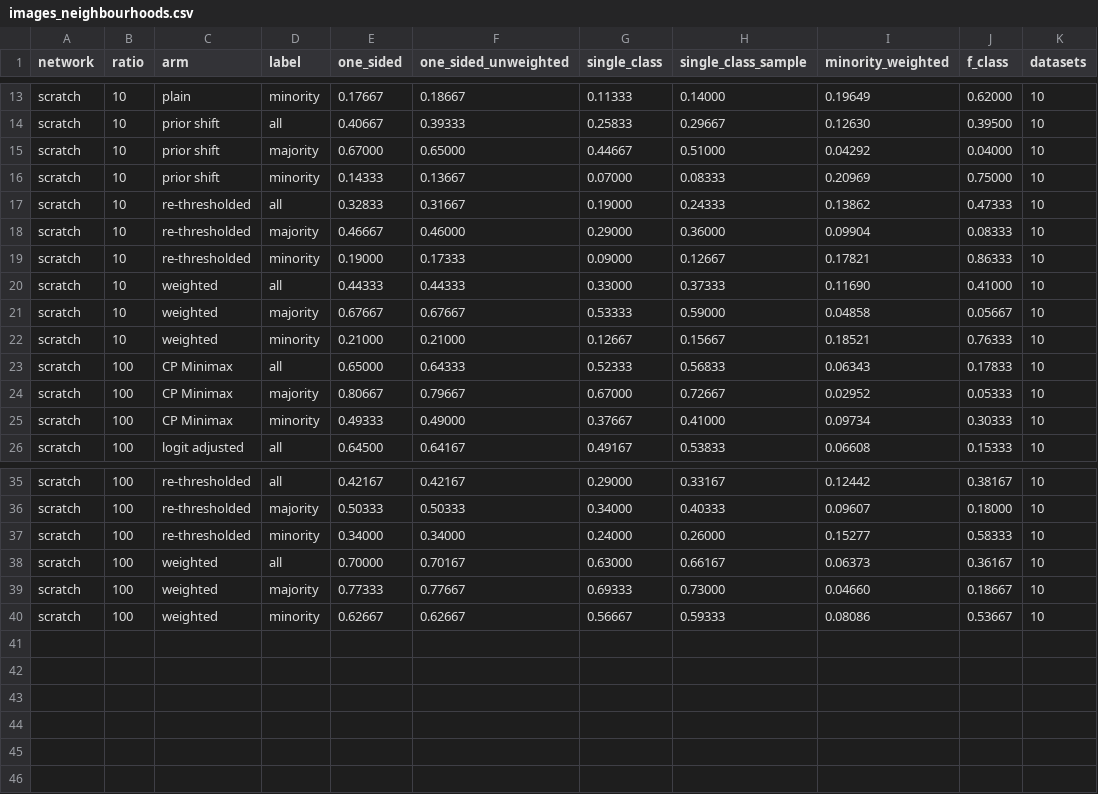
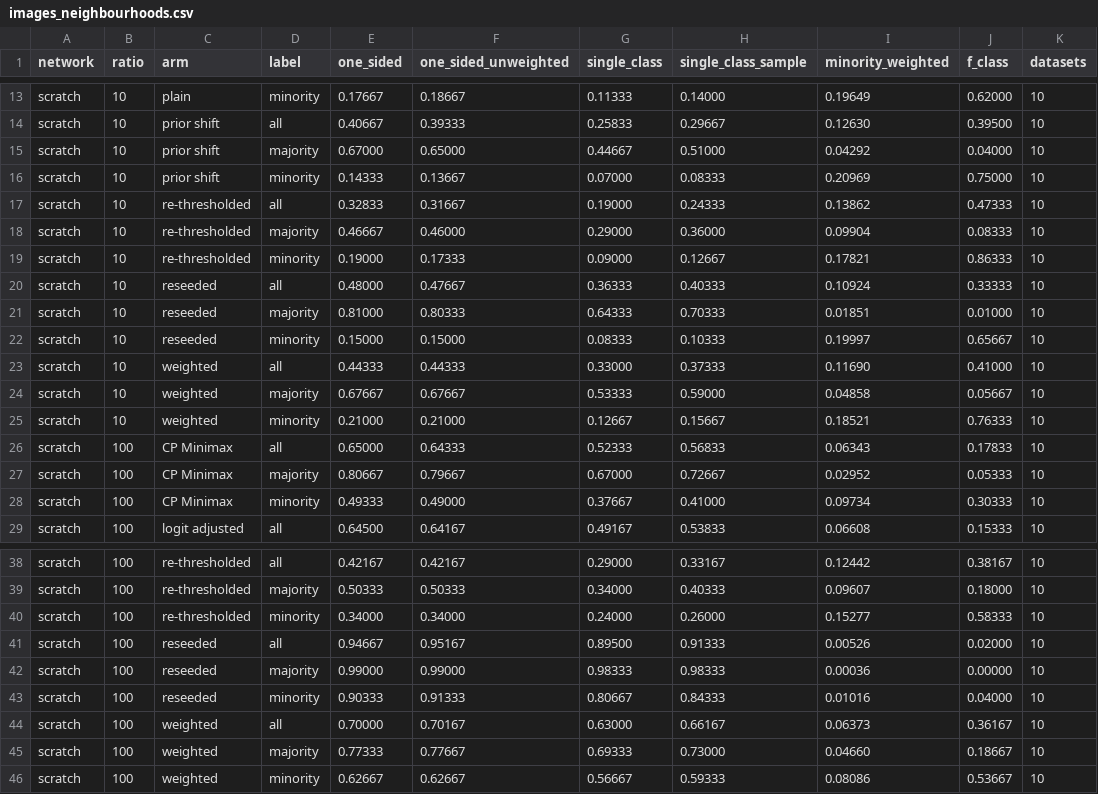
Before and after one commit to mattclifford1/CLIME, a CSV file: experiments/cikm_extended/results/images_neighbourhoods.csv, drawn as a sheet; only a part is shown, gaps mark what is left out.

```diff
--- a/experiments/cikm_extended/results/images_neighbourhoods.csv
+++ b/experiments/cikm_extended/results/images_neighbourhoods.csv
@@ -19,2 +19,5 @@ scratch,10,re-thresholded,majority,0.46667,0.46000,0.29000,0.36000,0.09904,0.083
 scratch,10,re-thresholded,minority,0.19000,0.17333,0.09000,0.12667,0.17821,0.86333,10
+scratch,10,reseeded,all,0.48000,0.47667,0.36333,0.40333,0.10924,0.33333,10
+scratch,10,reseeded,majority,0.81000,0.80333,0.64333,0.70333,0.01851,0.01000,10
+scratch,10,reseeded,minority,0.15000,0.15000,0.08333,0.10333,0.19997,0.65667,10
 scratch,10,weighted,all,0.44333,0.44333,0.33000,0.37333,0.11690,0.41000,10
@@ -37,2 +40,5 @@ scratch,100,re-thresholded,majority,0.50333,0.50333,0.34000,0.40333,0.09607,0.18
 scratch,100,re-thresholded,minority,0.34000,0.34000,0.24000,0.26000,0.15277,0.58333,10
+scratch,100,reseeded,all,0.94667,0.95167,0.89500,0.91333,0.00526,0.02000,10
+scratch,100,reseeded,majority,0.99000,0.99000,0.98333,0.98333,0.00036,0.00000,10
+scratch,100,reseeded,minority,0.90333,0.91333,0.80667,0.84333,0.01016,0.04000,10
 scratch,100,weighted,all,0.70000,0.70167,0.63000,0.66167,0.06373,0.36167,10
```
Also changed, not shown: experiments/cikm_extended/results/images_models.csv, experiments/cikm_extended/results/images_samples.csv, 14 other files.
